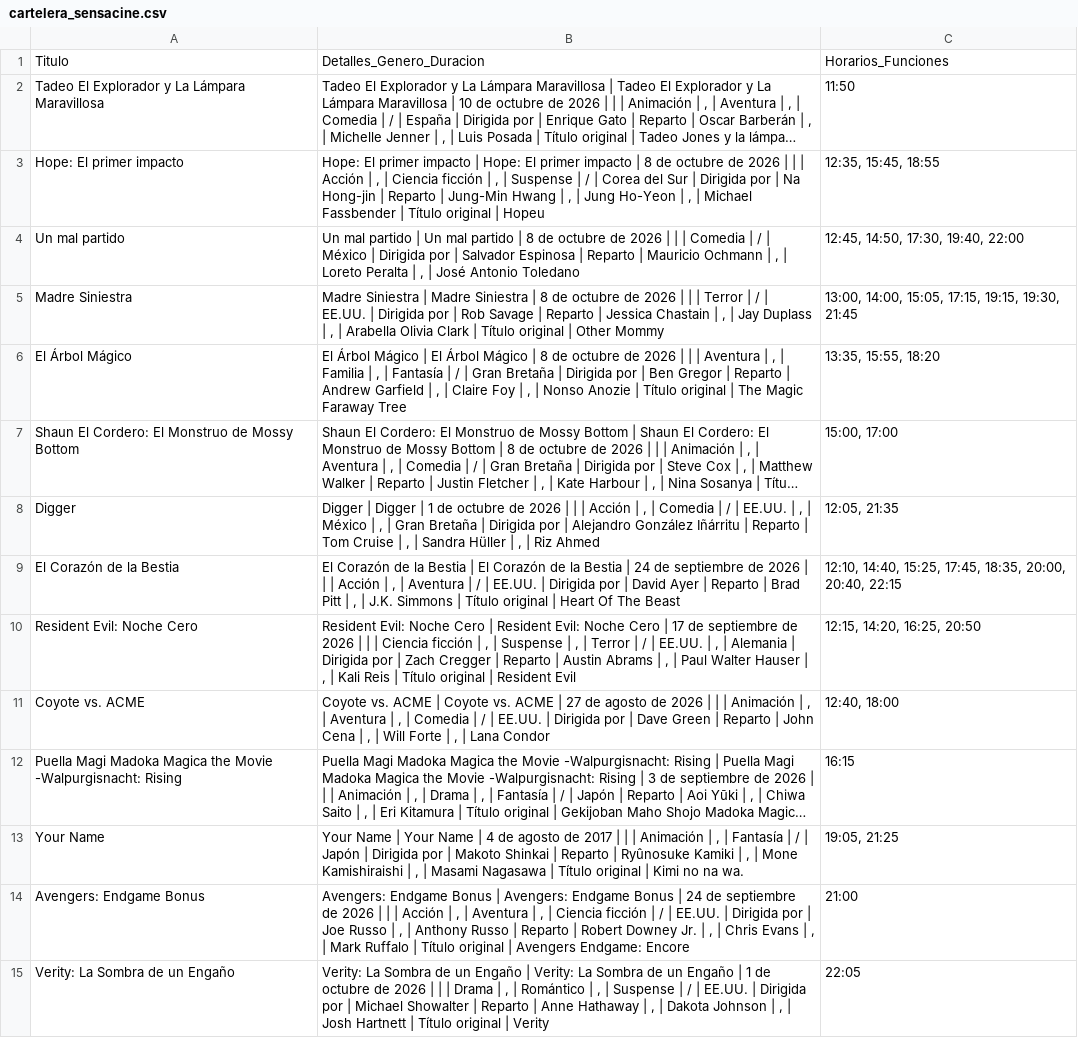
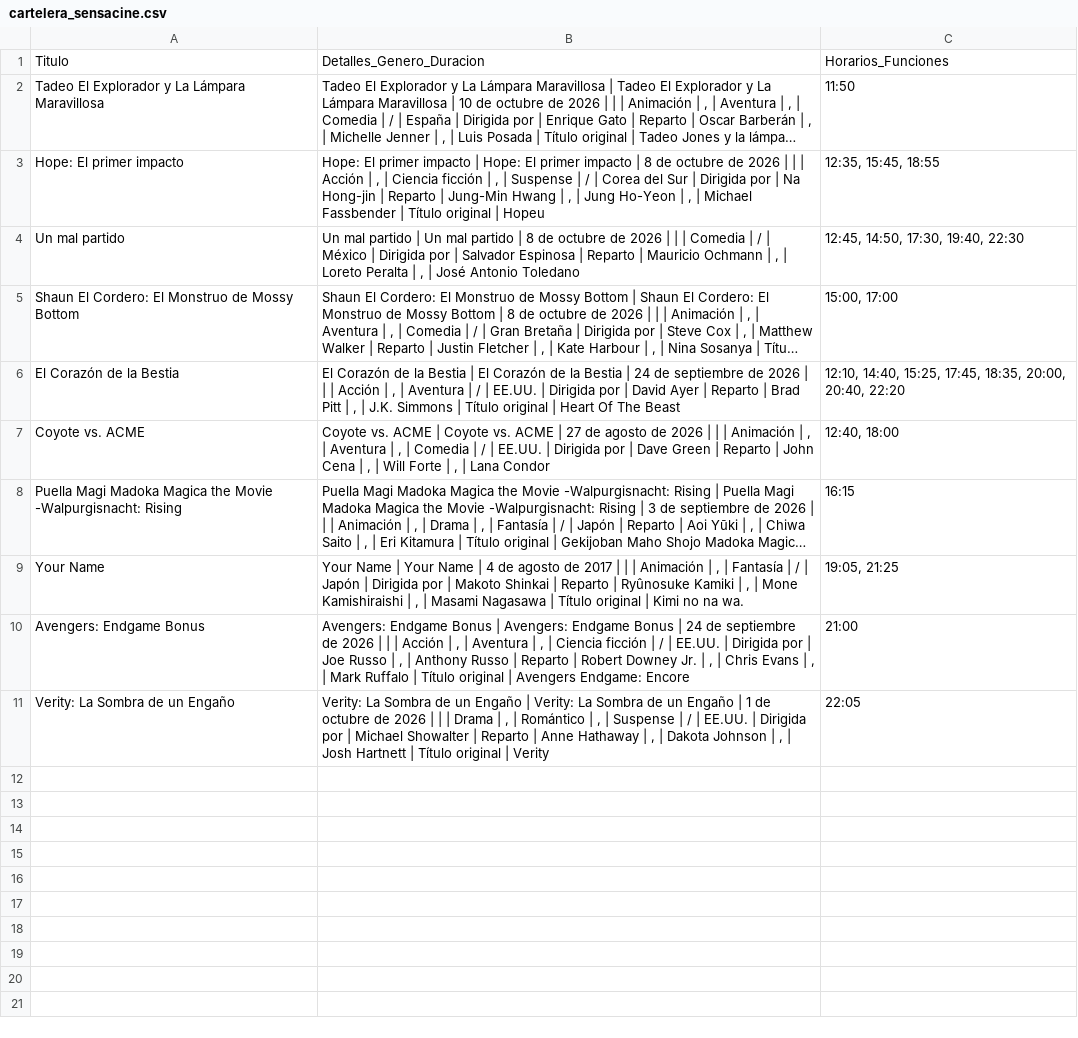
Before and after one commit to albiteralejandro85-alt/sensacine-scraper, a CSV file: cartelera_sensacine.csv, drawn as a sheet; long unchanged cells end in …; removed rows and columns are numbered as before the commit, all else as after; the diff names each change by its address in the sheet, - before the commit and + after, or states it on an @@ line.

```diff
--- a/cartelera_sensacine.csv
+++ b/cartelera_sensacine.csv
-C4: 12:45, 14:50, 17:30, 19:40, 22:00
+C4: 12:45, 14:50, 17:30, 19:40, 22:30
-row 5: Madre Siniestra | Madre Siniestra | Madre Siniestra | 8 de octubre de 2026 | | | Terror | / | EE.UU. | Dirigida por | Rob Savage | Reparto | Jessica Chastain | , | Jay Duplass | , | Arabella Olivia Clark | Título original | Other Mommy | 13:00, 14:00, 15:05, 17:15, 19:15, 19:30, 21:45
-row 6: El Árbol Mágico | El Árbol Mágico | El Árbol Mágico | 8 de octubre de 2026 | | | Aventura | , | Familia | , | Fantasía | / | Gran Bretaña | Dirigida por | Ben Gregor | Reparto | Andrew Garfield | , | Claire Foy | , | Nonso Anozie | Título original | The Magic Faraway Tree | 13:35, 15:55, 18:20
-row 8: Digger | Digger | Digger | 1 de octubre de 2026 | | | Acción | , | Comedia | / | EE.UU. | , | México | , | Gran Bretaña | Dirigida por | Alejandro González Iñárritu | Reparto | Tom Cruise | , | Sandra Hüller | , | Riz Ahmed | 12:05, 21:35
-C6: …20:00, 20:40, 22:15
+C6: …20:00, 20:40, 22:20
-row 10: Resident Evil: Noche Cero | Resident Evil: Noche Cero | Resident Evil: Noche Cero | 17 de septiembre de 2026 | | | Ciencia ficción | , | Suspense | , | Terror | / | EE.UU. | , | Alemania | Dirigida por | Zach Cregger | Reparto | Austin Abrams | , | Paul Walter Hauser | , | Kali Reis | Título original | Resident Evil | 12:15, 14:20, 16:25, 20:50
```
